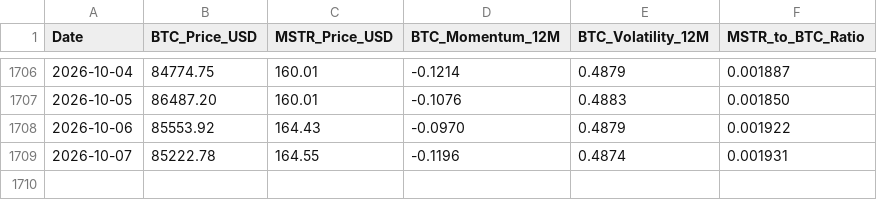
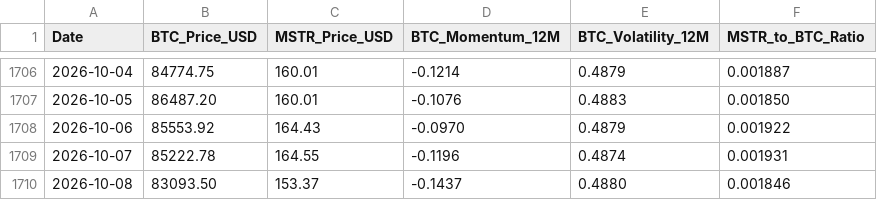
Before and after one commit to stevendiyanto76-oss/mstr-tracker-bot, a CSV file: data/historical_mstr_btc_2020_2026.csv, drawn as a sheet; only a part is shown, gaps mark what is left out; the diff names each change by its address in the sheet, - before the commit and + after, or states it on an @@ line.

```diff
--- a/data/historical_mstr_btc_2020_2026.csv
+++ b/data/historical_mstr_btc_2020_2026.csv
+row 1710: 2026-10-08 | 83093.50 | 153.37 | -0.1437 | 0.4880 | 0.001846
```
Also changed, not shown: 2 other files.
